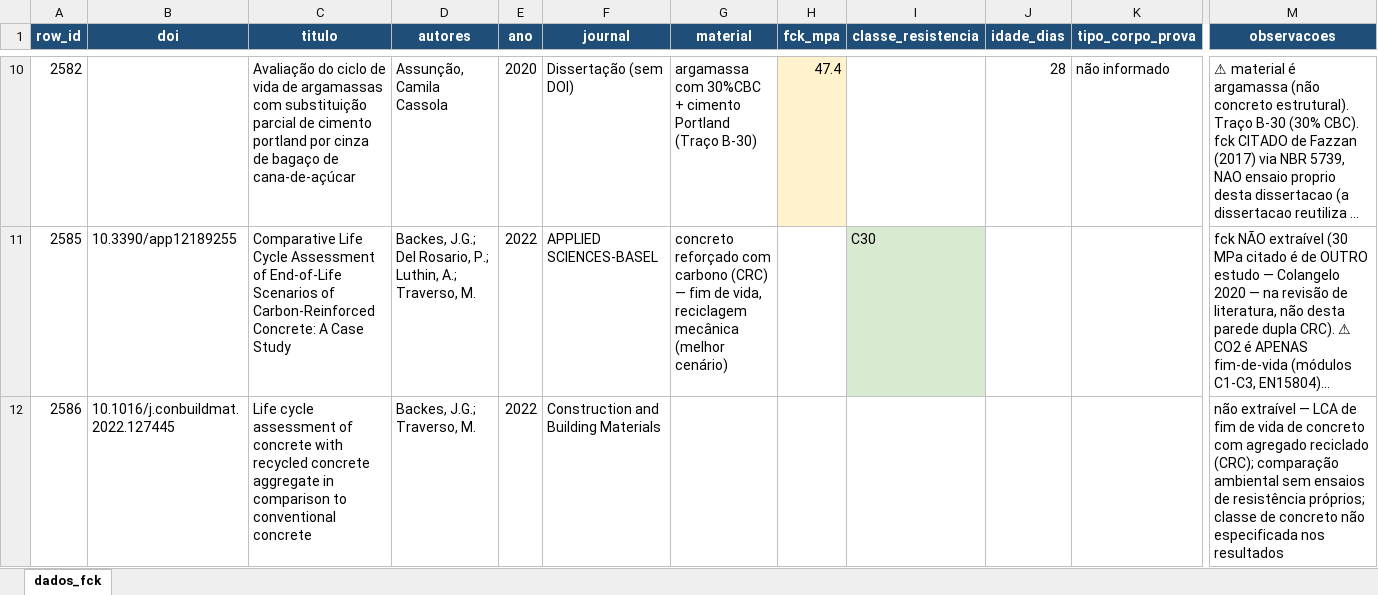
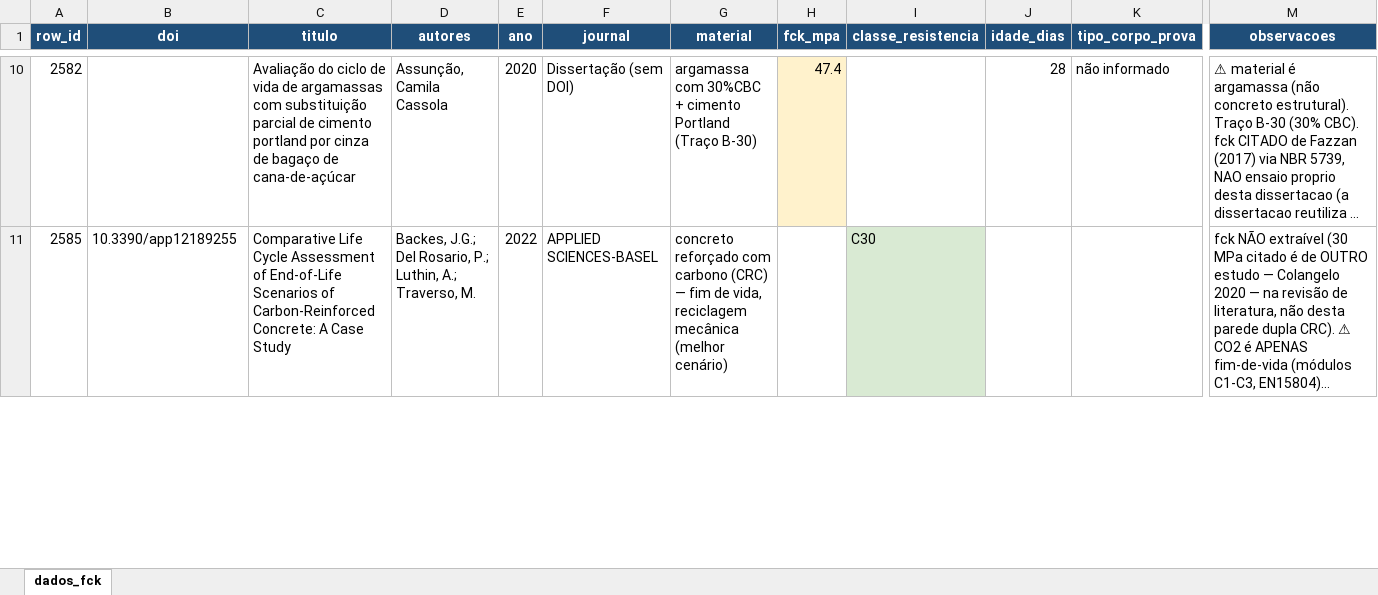
Before and after one commit to kielima/revisao-sistematica-literatura, an Excel workbook: meta_analysis_base.xlsx, sheet dados_fck, drawn as a sheet; only a part is shown, gaps mark what is left out; long unchanged cells end in …; values as stored, in another font and other column widths than the file's, no borders; removed rows and columns are numbered as before the commit, all else as after; rows hold the shown columns only; the diff covers the shown part only; the diff names each change by its address in the sheet, - before the commit and + after, or states it on an @@ line.

```diff
--- a/meta_analysis_base.xlsx (sheet dados_fck)
+++ b/meta_analysis_base.xlsx (sheet dados_fck)
-row 12: 2586 | 10.1016/j.conbuildmat.2022.127445 | Life cycle assessment of concrete with recycled concrete aggregate in comparison to conventional concrete | Backes, J.G.; Traverso, M. | 2022 | Construction and Building Materials |  |  |  |  |  | não extraível — LCA de fim de vida de concreto com agregado reciclado (CRC); comparação ambiental sem ensaios de resistência próprios; classe de concreto não especificada nos resultados
```
Also changed, not shown: 2 added rows elsewhere in this sheet, 1 other file.
